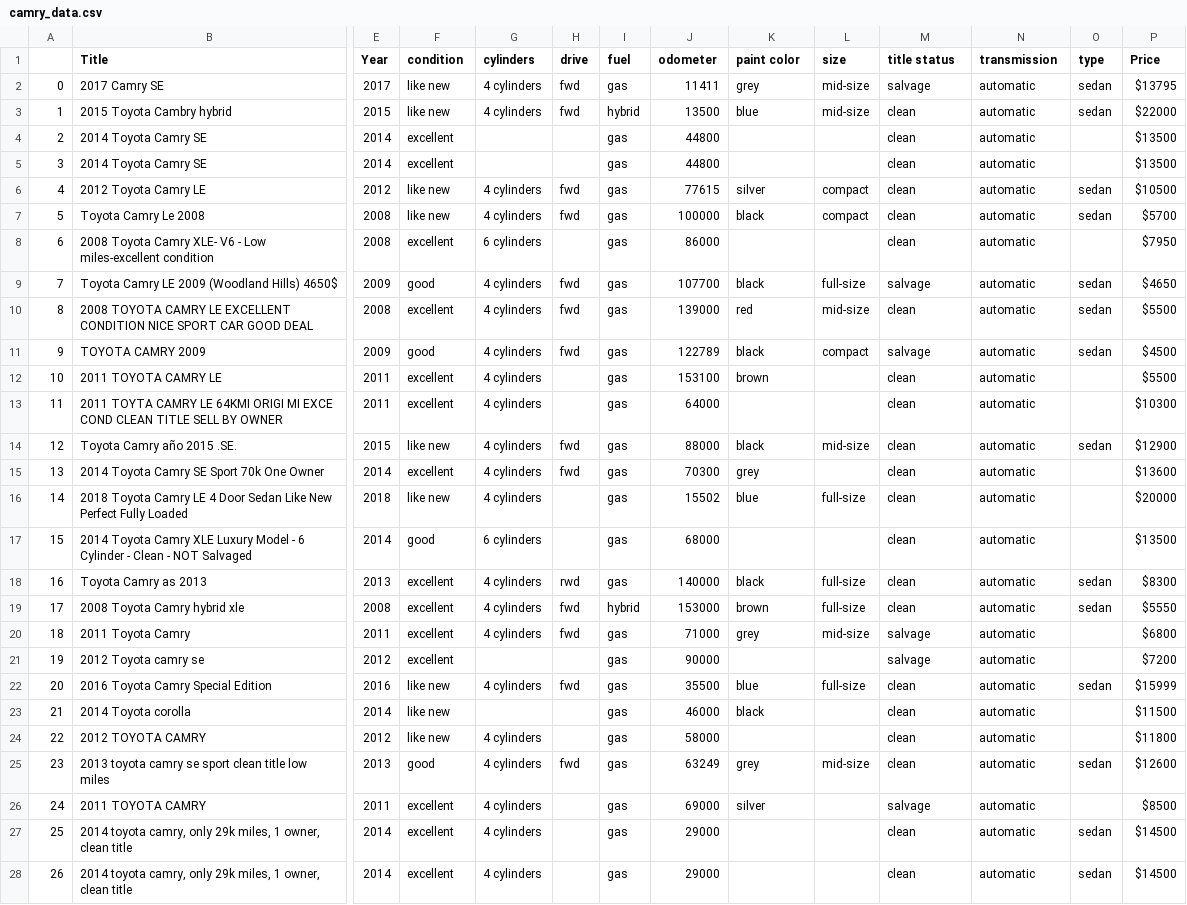
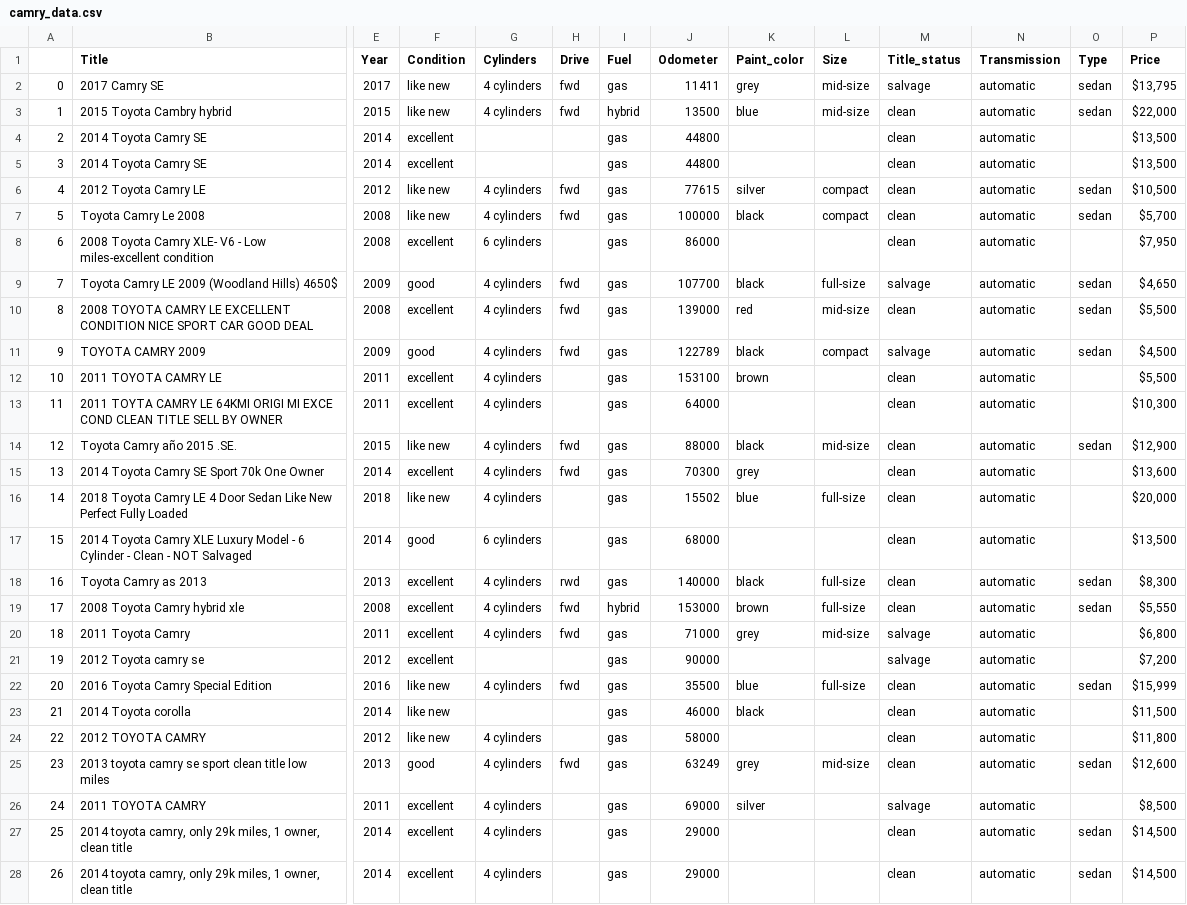
Before and after one commit to RyanHuang1995/Craiglist-Car-Analysis, a CSV file: Car-Price-Data/camry_data.csv, drawn as a sheet; only a part is shown, gaps mark what is left out; the diff covers the shown part only; the diff names each change by its address in the sheet, - before the commit and + after, or states it on an @@ line.

```diff
--- a/Car-Price-Data/camry_data.csv
+++ b/Car-Price-Data/camry_data.csv
-F1: condition
+F1: Condition
-G1: cylinders
+G1: Cylinders
-H1: drive
+H1: Drive
-I1: fuel
+I1: Fuel
-J1: odometer
+J1: Odometer
-K1: paint color
+K1: Paint_color
-L1: size
+L1: Size
-M1: title status
+M1: Title_status
-N1: transmission
+N1: Transmission
-O1: type
+O1: Type
-P2 (Price): $13795
+P2 (Price): $13,795
-P3 (Price): $22000
+P3 (Price): $22,000
-P4:P5 (Price): $13500
+P4:P5 (Price): $13,500
-P6 (Price): $10500
+P6 (Price): $10,500
-P7 (Price): $5700
+P7 (Price): $5,700
-P8 (Price): $7950
+P8 (Price): $7,950
-P9 (Price): $4650
+P9 (Price): $4,650
-P10 (Price): $5500
+P10 (Price): $5,500
-P11 (Price): $4500
+P11 (Price): $4,500
-P12 (Price): $5500
+P12 (Price): $5,500
-P13 (Price): $10300
+P13 (Price): $10,300
-P14 (Price): $12900
+P14 (Price): $12,900
-P15 (Price): $13600
+P15 (Price): $13,600
-P16 (Price): $20000
+P16 (Price): $20,000
-P17 (Price): $13500
+P17 (Price): $13,500
-P18 (Price): $8300
+P18 (Price): $8,300
-P19 (Price): $5550
+P19 (Price): $5,550
-P20 (Price): $6800
+P20 (Price): $6,800
-P21 (Price): $7200
+P21 (Price): $7,200
-P22 (Price): $15999
+P22 (Price): $15,999
-P23 (Price): $11500
+P23 (Price): $11,500
-P24 (Price): $11800
+P24 (Price): $11,800
-P25 (Price): $12600
+P25 (Price): $12,600
-P26 (Price): $8500
+P26 (Price): $8,500
-P27:P28 (Price): $14500
+P27:P28 (Price): $14,500
```
Also changed, not shown: 122 edited cells elsewhere in this file, Car-Price-Data/accord_data.csv, Car-Price-Data/altima_data.csv, 16 other files.
